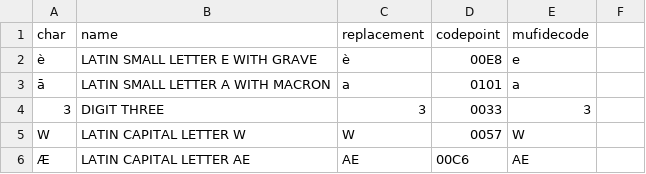
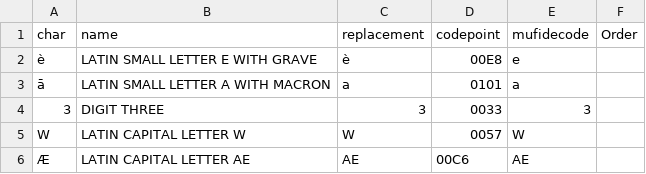
Before and after one commit to HTR-United/cremma-wikipedia, a CSV file: characters.csv, drawn as a sheet; only a part is shown; the diff names each change by its address in the sheet, - before the commit and + after, or states it on an @@ line.

Commit message:
adding notion of order in character table following CREMMA-Medieval-LAT example

```diff
--- a/characters.csv
+++ b/characters.csv
-F1: (empty)
+F1: Order
```
